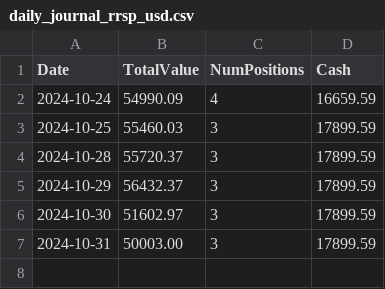
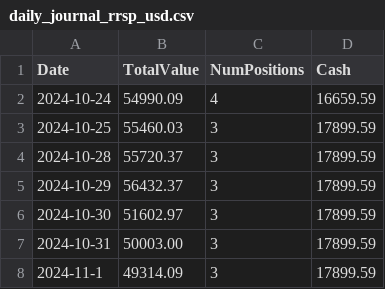
Before and after one commit to primefragment/finance-streamlit, a CSV file: data/daily_journal_rrsp_usd.csv, drawn as a sheet; the diff names each change by its address in the sheet, - before the commit and + after, or states it on an @@ line.

Commit message:
PnL updated.

```diff
--- a/data/daily_journal_rrsp_usd.csv
+++ b/data/daily_journal_rrsp_usd.csv
+row 8: 2024-11-1 | 49314.09 | 3 | 17899.59
```
